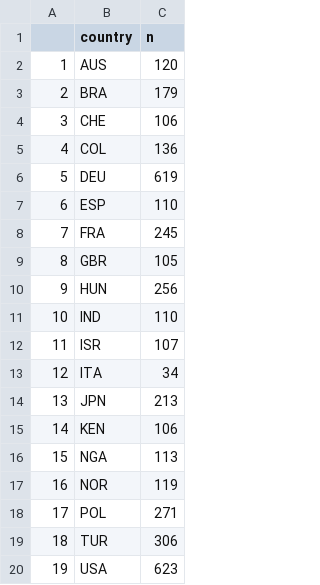
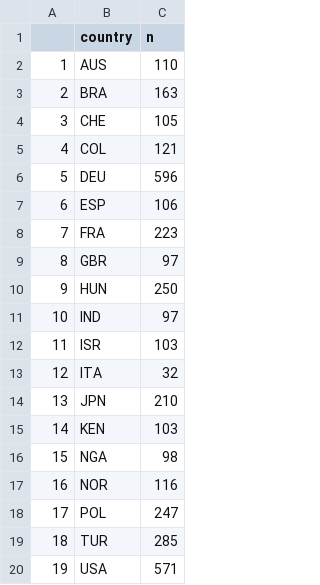
Before and after one commit to ColesNicholas/ManySmilesCollaboration, a CSV file: data/country.n.csv, drawn as a sheet.

```diff
--- a/data/country.n.csv
+++ b/data/country.n.csv
@@ -1,20 +1,20 @@
 "","country","n"
-"1","AUS",120
-"2","BRA",179
-"3","CHE",106
-"4","COL",136
-"5","DEU",619
-"6","ESP",110
-"7","FRA",245
-"8","GBR",105
-"9","HUN",256
-"10","IND",110
-"11","ISR",107
-"12","ITA",34
-"13","JPN",213
-"14","KEN",106
-"15","NGA",113
-"16","NOR",119
-"17","POL",271
-"18","TUR",306
-"19","USA",623
+"1","AUS",110
+"2","BRA",163
+"3","CHE",105
+"4","COL",121
+"5","DEU",596
+"6","ESP",106
+"7","FRA",223
+"8","GBR",97
+"9","HUN",250
+"10","IND",97
+"11","ISR",103
+"12","ITA",32
+"13","JPN",210
+"14","KEN",103
+"15","NGA",98
+"16","NOR",116
+"17","POL",247
+"18","TUR",285
+"19","USA",571
```
Also changed, not shown: 13 other files.
